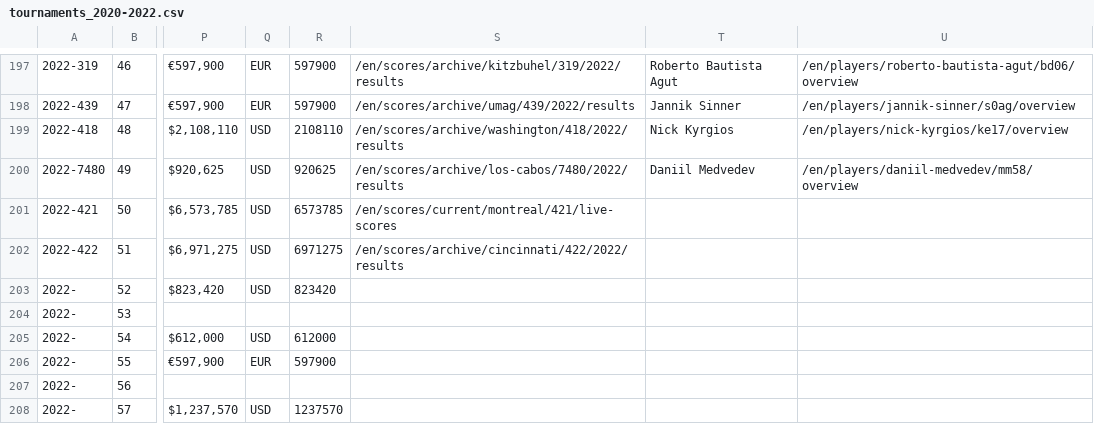
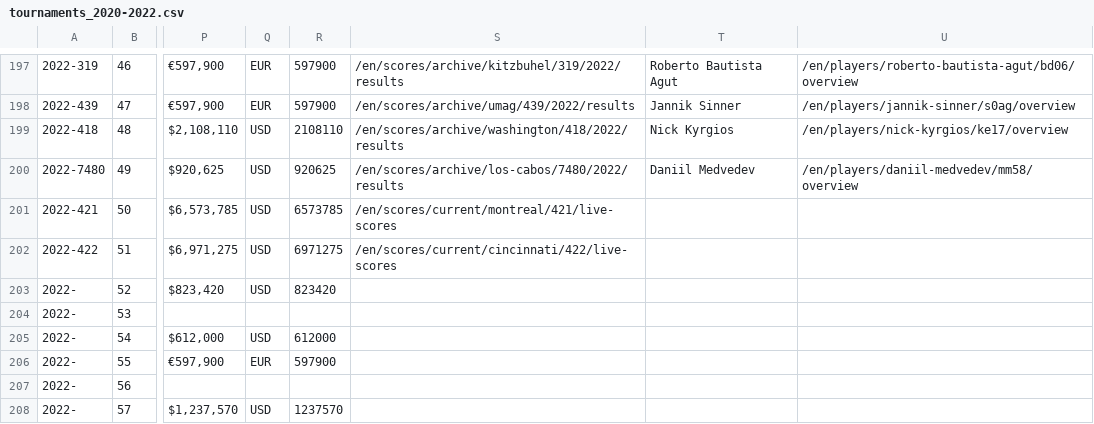
Before and after one commit to EmersonCosta0915/ATP-world-tour-tennis-data, a CSV file: csv/1_tournaments/tournaments_2020-2022.csv, drawn as a sheet; only a part is shown, gaps mark what is left out; the diff names each change by its address in the sheet, - before the commit and + after, or states it on an @@ line.

Commit message:
update data

```diff
--- a/csv/1_tournaments/tournaments_2020-2022.csv
+++ b/csv/1_tournaments/tournaments_2020-2022.csv
-S202: /en/scores/archive/cincinnati/422/2022/results
+S202: /en/scores/current/cincinnati/422/live-scores
```
